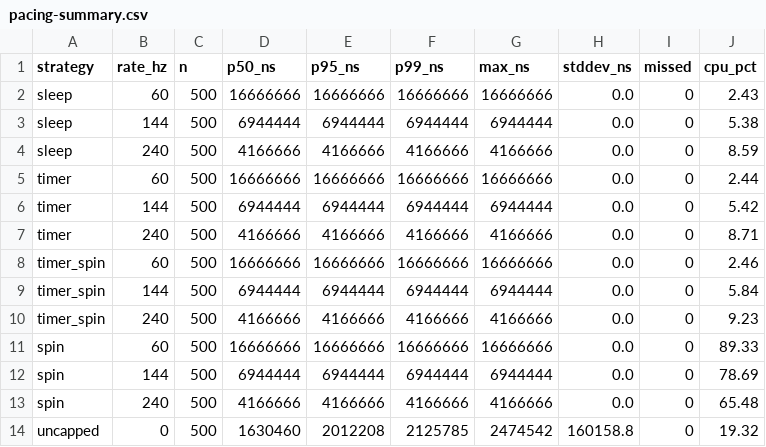
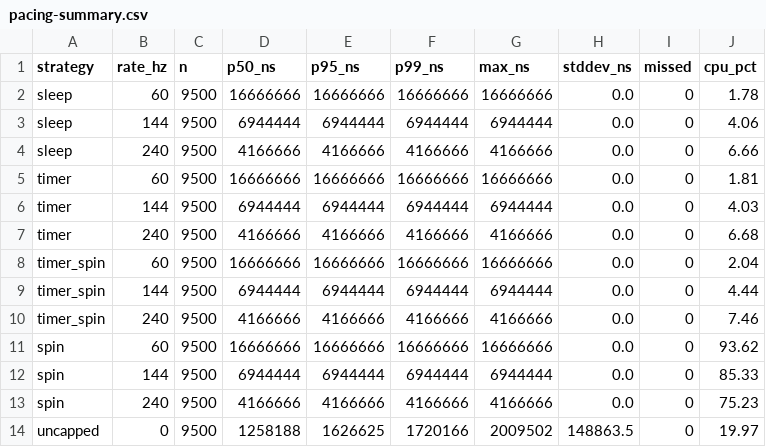
Before and after one commit to tiffany-mares/OpenGL-Renderer, a CSV file: bench/results/ci/ubuntu-latest/pacing-summary.csv, drawn as a sheet.

```diff
--- a/bench/results/ci/ubuntu-latest/pacing-summary.csv
+++ b/bench/results/ci/ubuntu-latest/pacing-summary.csv
@@ -1,14 +1,14 @@
 strategy,rate_hz,n,p50_ns,p95_ns,p99_ns,max_ns,stddev_ns,missed,cpu_pct
-sleep,60,500,16666666,16666666,16666666,16666666,0.0,0,2.43
-sleep,144,500,6944444,6944444,6944444,6944444,0.0,0,5.38
-sleep,240,500,4166666,4166666,4166666,4166666,0.0,0,8.59
-timer,60,500,16666666,16666666,16666666,16666666,0.0,0,2.44
-timer,144,500,6944444,6944444,6944444,6944444,0.0,0,5.42
-timer,240,500,4166666,4166666,4166666,4166666,0.0,0,8.71
-timer_spin,60,500,16666666,16666666,16666666,16666666,0.0,0,2.46
-timer_spin,144,500,6944444,6944444,6944444,6944444,0.0,0,5.84
-timer_spin,240,500,4166666,4166666,4166666,4166666,0.0,0,9.23
-spin,60,500,16666666,16666666,16666666,16666666,0.0,0,89.33
-spin,144,500,6944444,6944444,6944444,6944444,0.0,0,78.69
-spin,240,500,4166666,4166666,4166666,4166666,0.0,0,65.48
-uncapped,0,500,1630460,2012208,2125785,2474542,160158.8,0,19.32
+sleep,60,9500,16666666,16666666,16666666,16666666,0.0,0,1.78
+sleep,144,9500,6944444,6944444,6944444,6944444,0.0,0,4.06
+sleep,240,9500,4166666,4166666,4166666,4166666,0.0,0,6.66
+timer,60,9500,16666666,16666666,16666666,16666666,0.0,0,1.81
+timer,144,9500,6944444,6944444,6944444,6944444,0.0,0,4.03
+timer,240,9500,4166666,4166666,4166666,4166666,0.0,0,6.68
+timer_spin,60,9500,16666666,16666666,16666666,16666666,0.0,0,2.04
+timer_spin,144,9500,6944444,6944444,6944444,6944444,0.0,0,4.44
+timer_spin,240,9500,4166666,4166666,4166666,4166666,0.0,0,7.46
+spin,60,9500,16666666,16666666,16666666,16666666,0.0,0,93.62
+spin,144,9500,6944444,6944444,6944444,6944444,0.0,0,85.33
+spin,240,9500,4166666,4166666,4166666,4166666,0.0,0,75.23
+uncapped,0,9500,1258188,1626625,1720166,2009502,148863.5,0,19.97
```
Also changed, not shown: bench/results/ci/ubuntu-latest/handoff-summary.csv, bench/results/ci/windows-latest/handoff-summary.csv, 5 other files.
